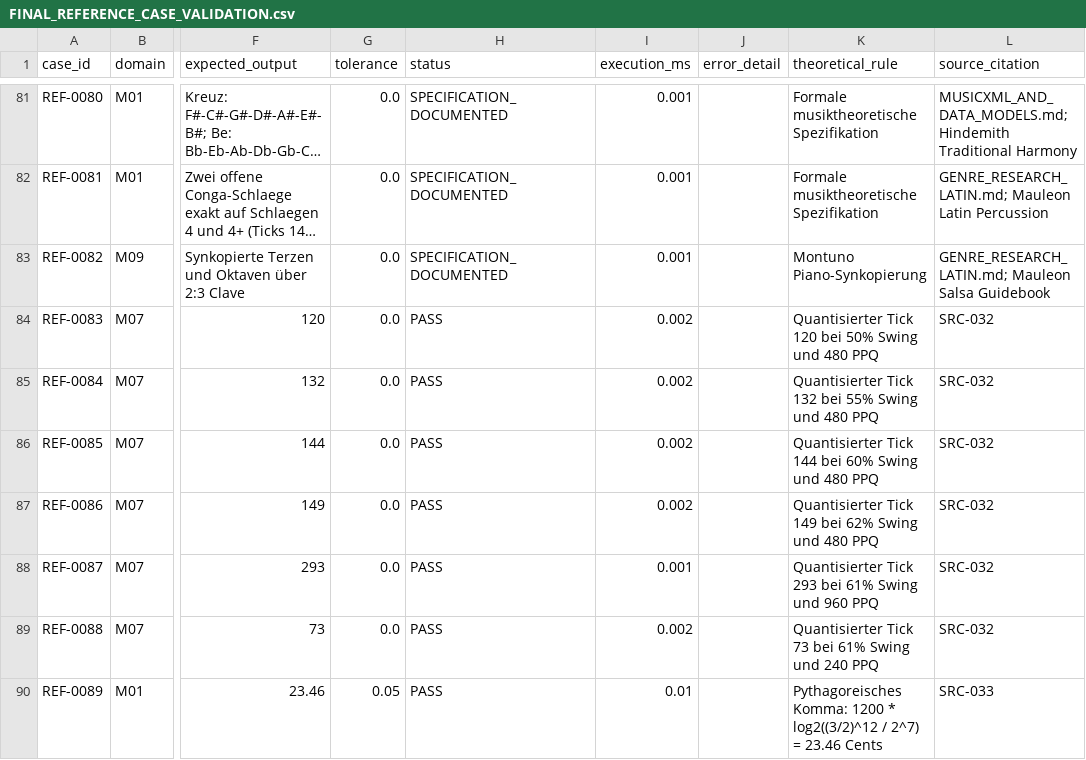
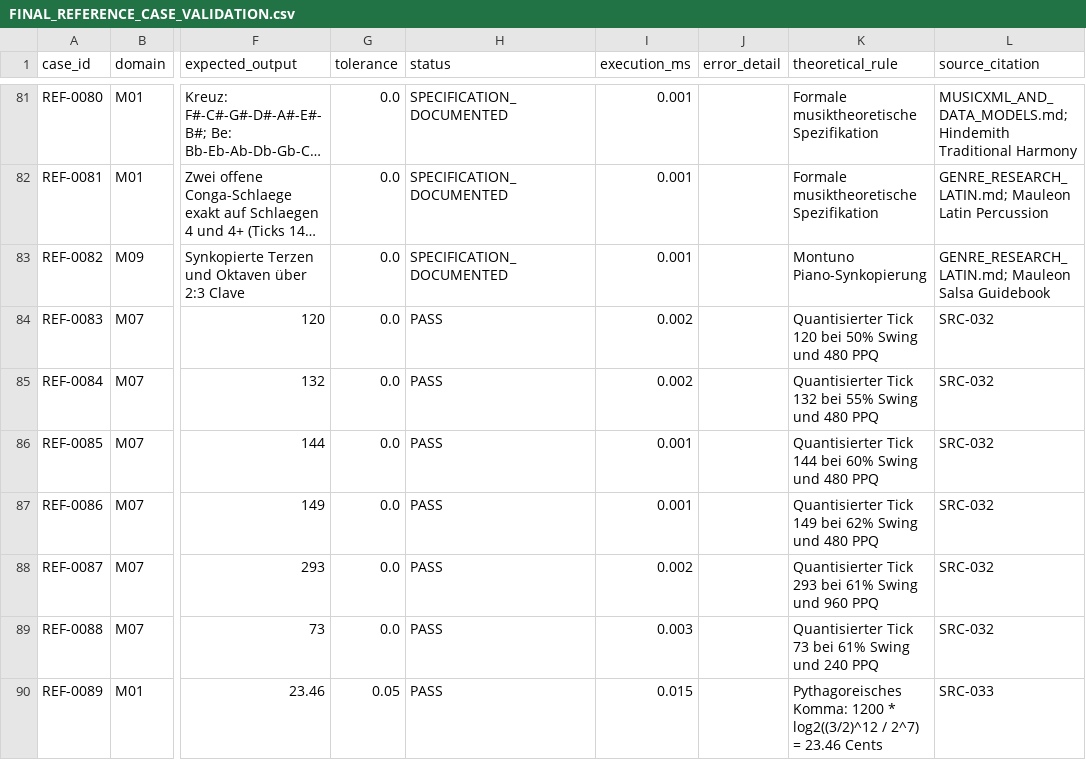
Before and after one commit to n05a-design/steps, a CSV file: knowledge/research/FINAL_REFERENCE_CASE_VALIDATION.csv, drawn as a sheet; only a part is shown, gaps mark what is left out; long unchanged cells end in …; the diff covers the shown part only; the diff names each change by its address in the sheet, - before the commit and + after, or states it on an @@ line.

```diff
--- a/knowledge/research/FINAL_REFERENCE_CASE_VALIDATION.csv
+++ b/knowledge/research/FINAL_REFERENCE_CASE_VALIDATION.csv
-I86:I87 (execution_ms): 0.002
+I86:I87 (execution_ms): 0.001
-I88 (execution_ms): 0.001
+I88 (execution_ms): 0.002
-I89 (execution_ms): 0.002
+I89 (execution_ms): 0.003
-I90 (execution_ms): 0.01
+I90 (execution_ms): 0.015
```
Also changed, not shown: 24 edited cells elsewhere in this file, knowledge/research/MUSICAL_REFERENCE_VALIDATION.csv, 27 other files.
